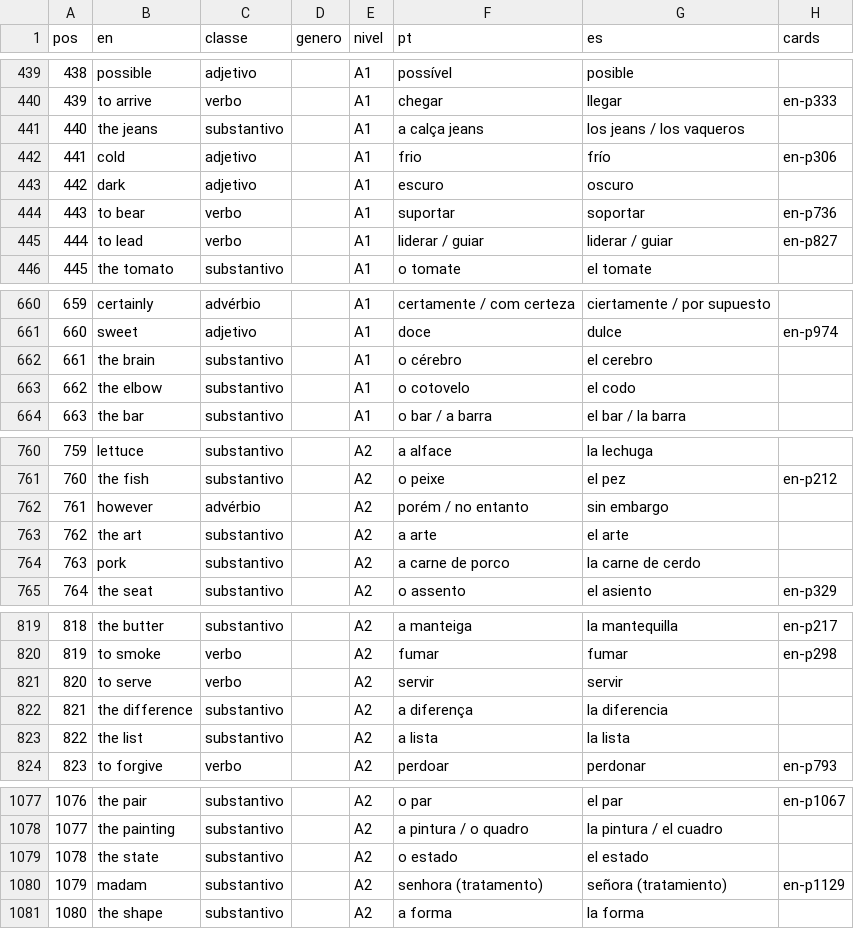
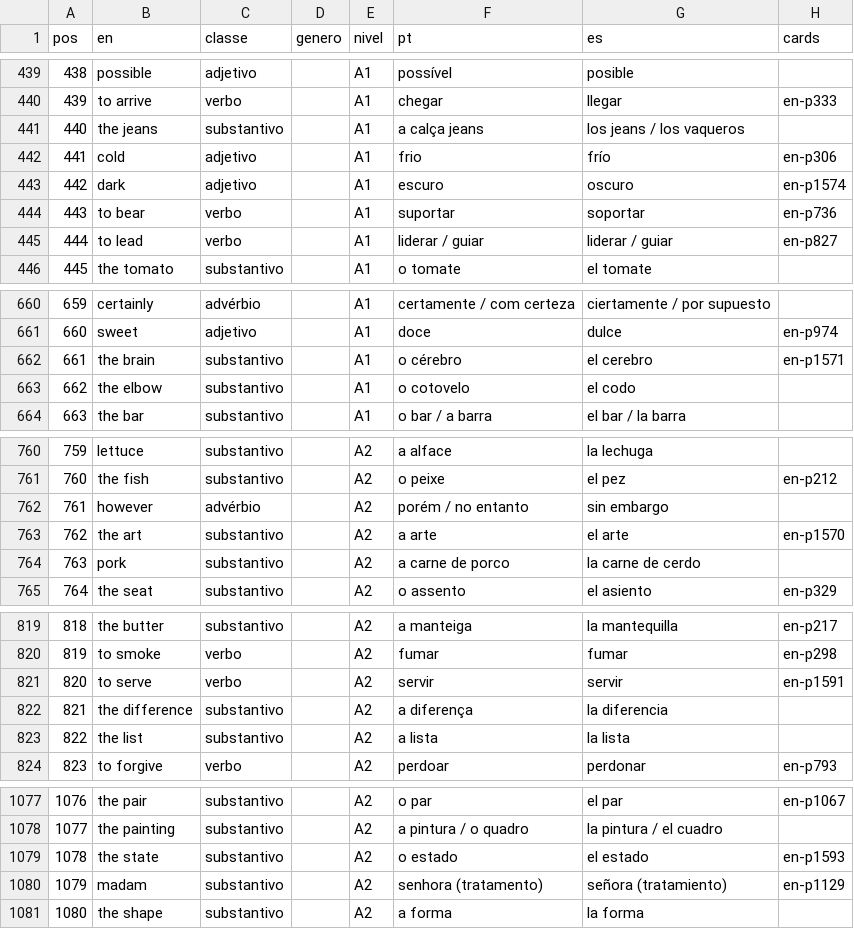
Before and after one commit to organizacoes-taioe/taioe-cards, a TSV file: fonte/frequencia/en.tsv, drawn as a sheet; only a part is shown, gaps mark what is left out; the diff covers the shown part only.

```diff
--- a/fonte/frequencia/en.tsv
+++ b/fonte/frequencia/en.tsv
@@ -442,3 +442,3 @@ pos	en	classe	genero	nivel	pt	es	cards
 441	cold	adjetivo		A1	frio	frío	en-p306
-442	dark	adjetivo		A1	escuro	oscuro	
+442	dark	adjetivo		A1	escuro	oscuro	en-p1574
 443	to bear	verbo		A1	suportar	soportar	en-p736
@@ -661,3 +661,3 @@ pos	en	classe	genero	nivel	pt	es	cards
 660	sweet	adjetivo		A1	doce	dulce	en-p974
-661	the brain	substantivo		A1	o cérebro	el cerebro	
+661	the brain	substantivo		A1	o cérebro	el cerebro	en-p1571
 662	the elbow	substantivo		A1	o cotovelo	el codo	
@@ -762,3 +762,3 @@ pos	en	classe	genero	nivel	pt	es	cards
 761	however	advérbio		A2	porém / no entanto	sin embargo	
-762	the art	substantivo		A2	a arte	el arte	
+762	the art	substantivo		A2	a arte	el arte	en-p1570
 763	pork	substantivo		A2	a carne de porco	la carne de cerdo	
@@ -820,3 +820,3 @@ pos	en	classe	genero	nivel	pt	es	cards
 819	to smoke	verbo		A2	fumar	fumar	en-p298
-820	to serve	verbo		A2	servir	servir	
+820	to serve	verbo		A2	servir	servir	en-p1591
 821	the difference	substantivo		A2	a diferença	la diferencia	
@@ -1078,3 +1078,3 @@ pos	en	classe	genero	nivel	pt	es	cards
 1077	the painting	substantivo		A2	a pintura / o quadro	la pintura / el cuadro	
-1078	the state	substantivo		A2	o estado	el estado	
+1078	the state	substantivo		A2	o estado	el estado	en-p1593
 1079	madam	substantivo		A2	senhora (tratamento)	señora (tratamiento)	en-p1129
```
Also changed, not shown: 26 edited cells elsewhere in this file, 26 other files.
